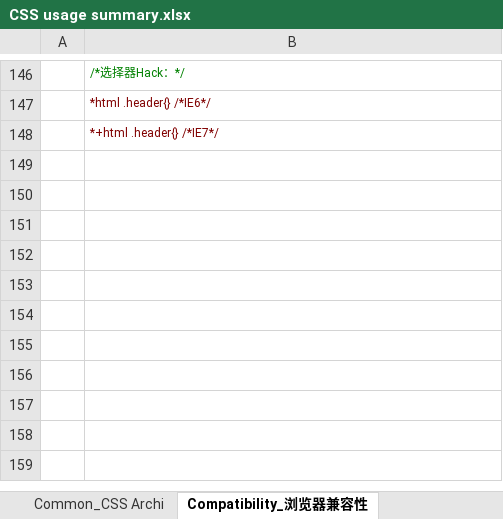
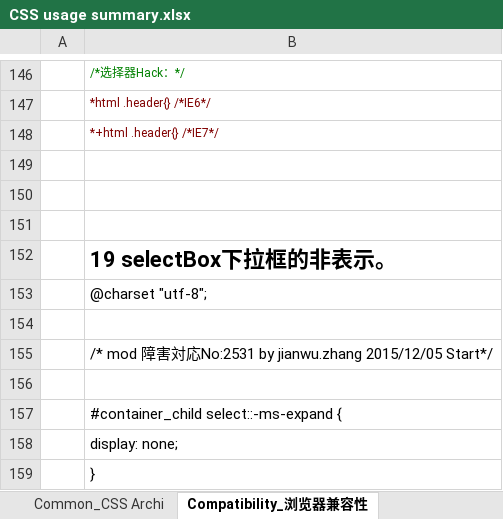
Before and after one commit to OptimusZhang/bakSelfSettings, an Excel workbook: 30_KnowHow/CSS/CSS usage summary.xlsx, sheet Compatibility_浏览器兼容性, drawn as a sheet; only a part is shown, gaps mark what is left out; values as stored, in another font and other column widths than the file's, no borders; charts and pictures not drawn; the diff names each change by its address in the sheet, - before the commit and + after, or states it on an @@ line.

```diff
--- a/30_KnowHow/CSS/CSS usage summary.xlsx (sheet Compatibility_浏览器兼容性)
+++ b/30_KnowHow/CSS/CSS usage summary.xlsx (sheet Compatibility_浏览器兼容性)
+row 149: (empty)
+row 150: (empty)
+row 151: (empty)
+row 152:  | 19 selectBox下拉框的非表示。
+row 153:  | @charset "utf-8";
+row 154: (empty)
+row 155:  | /* mod 障害対応No:2531 by jianwu.zhang 2015/12/05 Start*/
+row 156: (empty)
+row 157:  | #container_child select::-ms-expand {
+row 158:  | display: none;
+row 159:  | }
```
Also changed, not shown: 30_KnowHow/SVN/usage of SVN.xlsx, 30_KnowHow/TheRegularExpression/The regular expression.xlsx, 2 other files.
